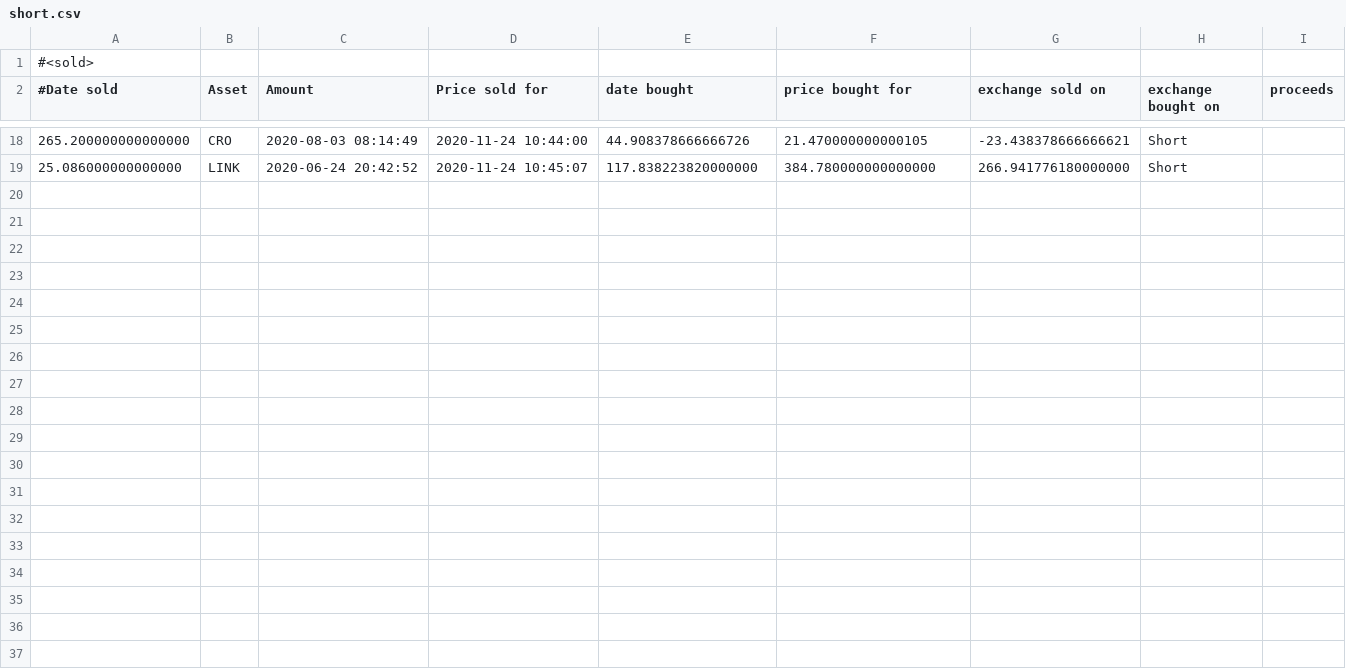
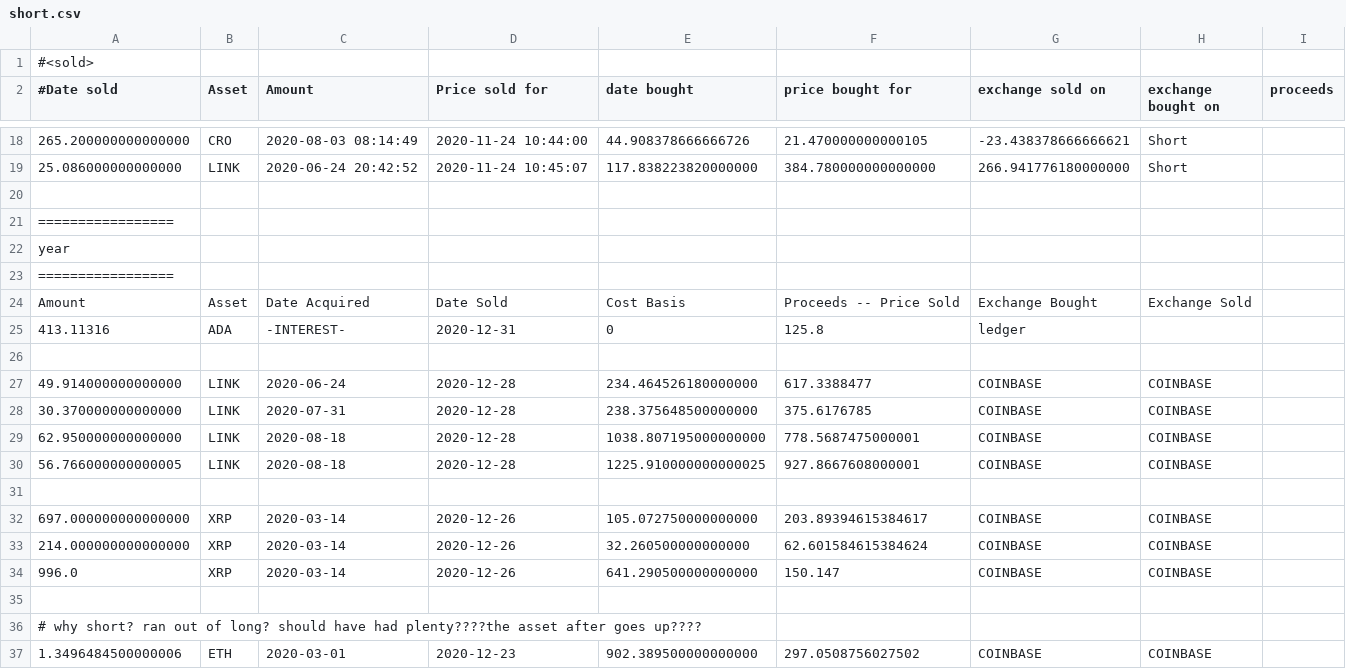
Before and after one commit to joerhodes3/holdings, a CSV file: holding/csv/short.csv, drawn as a sheet; only a part is shown, gaps mark what is left out; the diff names each change by its address in the sheet, - before the commit and + after, or states it on an @@ line.

```diff
--- a/holding/csv/short.csv
+++ b/holding/csv/short.csv
+row 20: (empty)
+row 21: =================
+row 22: year
+row 23: =================
+row 24: Amount | Asset | Date Acquired | Date Sold | Cost Basis | Proceeds -- Price Sold | Exchange Bought | Exchange Sold
+row 25: 413.11316 | ADA | -INTEREST- | 2020-12-31 | 0 | 125.8 | ledger
+row 26: (empty)
+row 27: 49.914000000000000 | LINK | 2020-06-24 | 2020-12-28 | 234.464526180000000 | 617.3388477 | COINBASE | COINBASE
+row 28: 30.370000000000000 | LINK | 2020-07-31 | 2020-12-28 | 238.375648500000000 | 375.6176785 | COINBASE | COINBASE
+row 29: 62.950000000000000 | LINK | 2020-08-18 | 2020-12-28 | 1038.807195000000000 | 778.5687475000001 | COINBASE | COINBASE
+row 30: 56.766000000000005 | LINK | 2020-08-18 | 2020-12-28 | 1225.910000000000025 | 927.8667608000001 | COINBASE | COINBASE
+row 31: (empty)
+row 32: 697.000000000000000 | XRP | 2020-03-14 | 2020-12-26 | 105.072750000000000 | 203.89394615384617 | COINBASE | COINBASE
+row 33: 214.000000000000000 | XRP | 2020-03-14 | 2020-12-26 | 32.260500000000000 | 62.601584615384624 | COINBASE | COINBASE
+row 34: 996.0 | XRP | 2020-03-14 | 2020-12-26 | 641.290500000000000 | 150.147 | COINBASE | COINBASE
+row 35: (empty)
+row 36: # why short? ran out of long? should have had plenty????the asset after goes up????
+row 37: 1.3496484500000006 | ETH | 2020-03-01 | 2020-12-23 | 902.389500000000000 | 297.0508756027502 | COINBASE | COINBASE
```
Also changed, not shown: holding/csv/long.csv, 1 other file.
